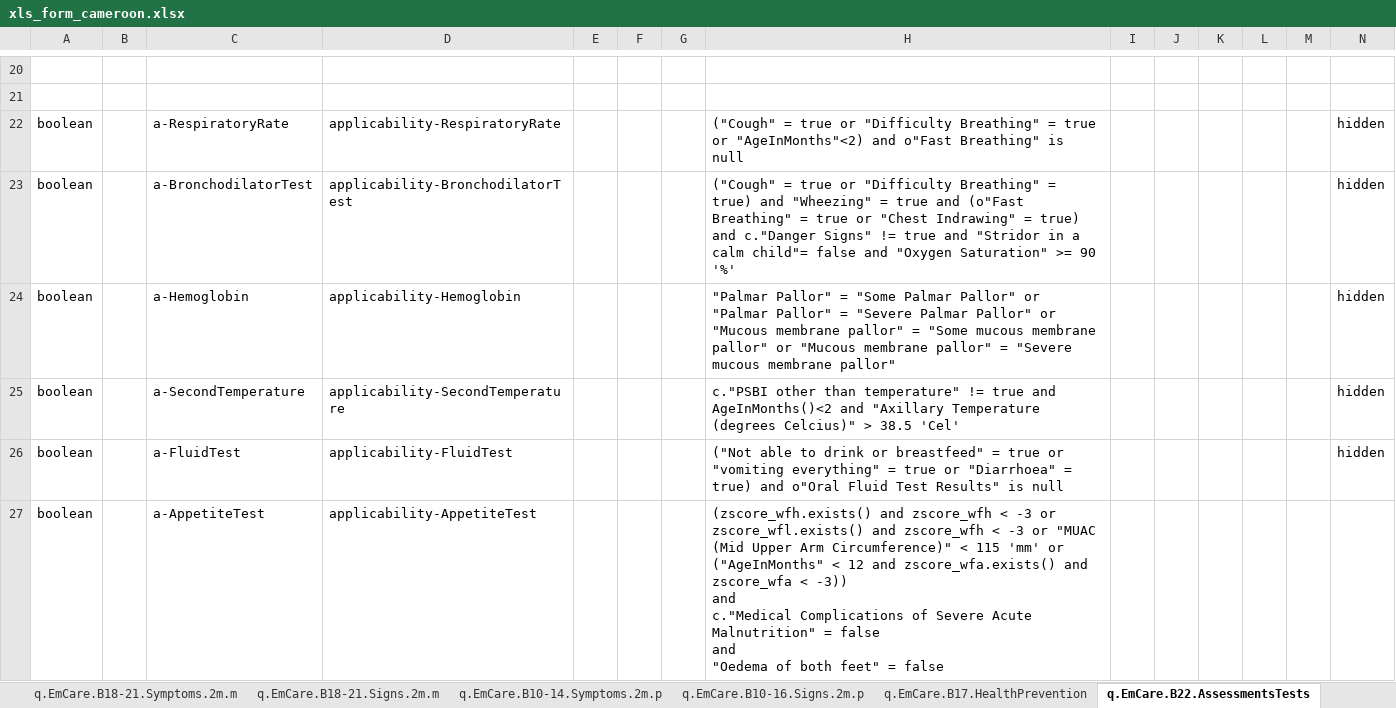
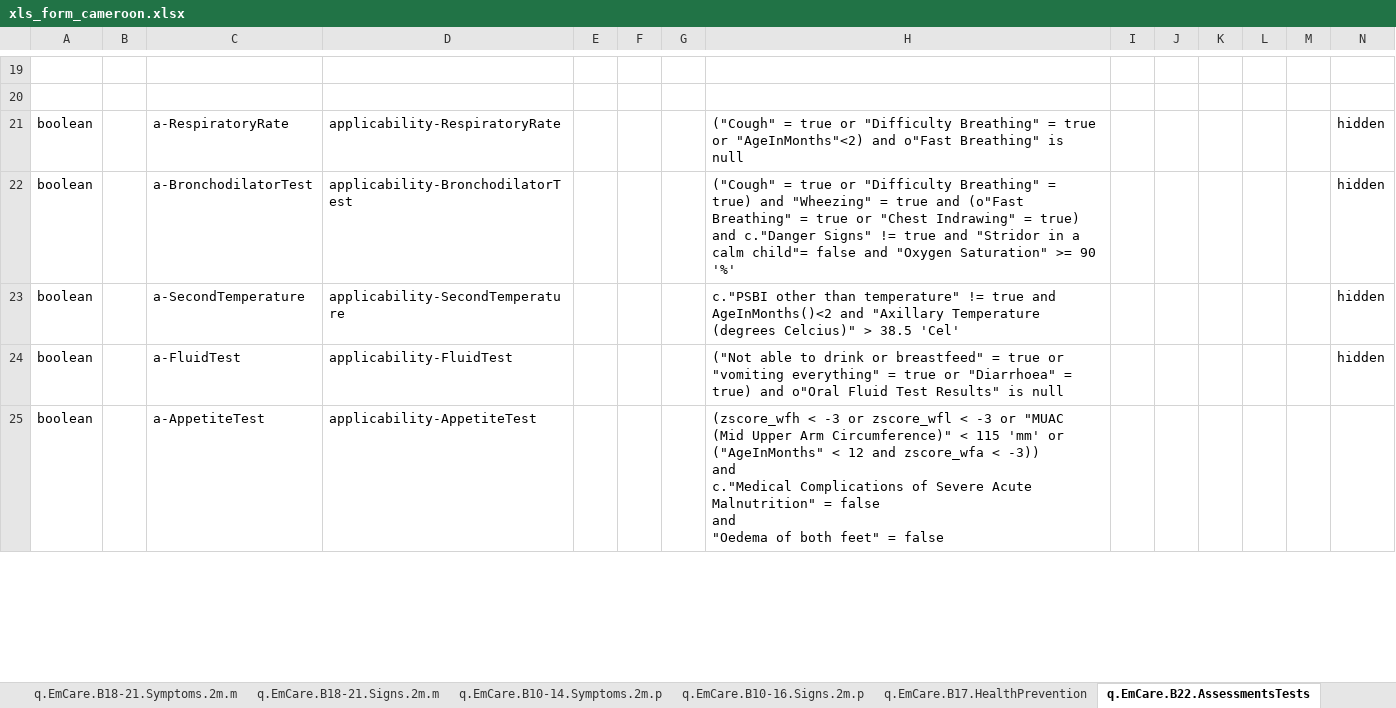
Before and after one commit to WorldHealthOrganization/smart-emcare-cmr, an Excel workbook: input/l2/xls_form_cameroon.xlsx, sheet q.EmCare.B22.AssessmentsTests, drawn as a sheet; only a part is shown, gaps mark what is left out; values as stored, in another font and other column widths than the file's, no borders; removed rows and columns are numbered as before the commit, all else as after; rows hold the shown columns only; the diff covers the shown part only; the diff names each change by its address in the sheet, - before the commit and + after, or states it on an @@ line.

Commit message:
fixed initial expressions for appetite test

```diff
--- a/input/l2/xls_form_cameroon.xlsx (sheet q.EmCare.B22.AssessmentsTests)
+++ b/input/l2/xls_form_cameroon.xlsx (sheet q.EmCare.B22.AssessmentsTests)
-row 24: boolean |  | a-Hemoglobin | applicability-Hemoglobin |  |  |  | "Palmar Pallor" = "Some Palmar Pallor" or "Palmar Pallor" = "Severe Palmar Pallor" or "Mucous membrane pallor" = "Some mucous membrane pallor" or "Mucous membrane pallor" = "Severe mucous membrane pallor" |  |  |  |  |  | hidden
-H25: (zscore_wfh.exists() and zscore_wfh < -3 or zscore_wfl.exists() and zscore_wfh < -3 or "MUAC (Mid Upper Arm Circumference)" < 115 'mm' or ("AgeInMonths" < 12 and zscore_wfa.exists() and zscore_wfa…
+H25: (zscore_wfh < -3 or zscore_wfl < -3 or "MUAC (Mid Upper Arm Circumference)" < 115 'mm' or ("AgeInMonths" < 12 and zscore_wfa…
```
Also changed, not shown: 2 removed rows and 4 edited cells elsewhere in this sheet, sheet q.EmCare.B10-14.Symptoms.2m.p, sheet valueSet, sheet q.EmCare.B22.RespiratoryRate, sheet q.EmCare.B23.Classification, sheet q.EmCare.B18-21.Symptoms.2m.m, sheet q.EmCare.B10-16.Signs.2m.p, 5 more sheets.
